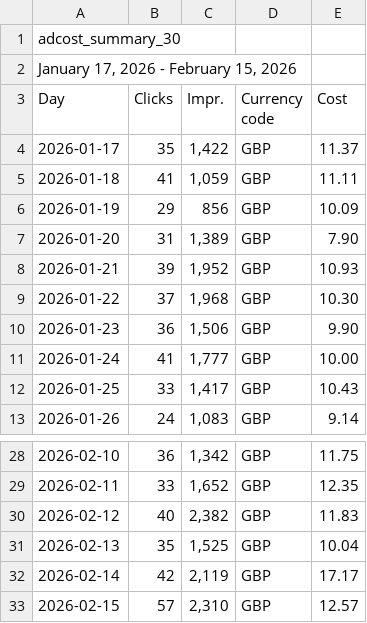
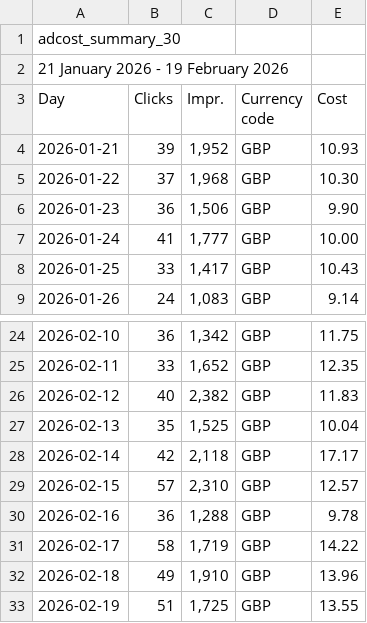
Before and after one commit to noodev8/scripts, a CSV file: google-ads-stocktrack/adcost_summary_30.csv, drawn as a sheet; only a part is shown, gaps mark what is left out.

```diff
--- a/google-ads-stocktrack/adcost_summary_30.csv
+++ b/google-ads-stocktrack/adcost_summary_30.csv
@@ -1,8 +1,4 @@
 adcost_summary_30
-"January 17, 2026 - February 15, 2026"
+21 January 2026 - 19 February 2026
 Day,Clicks,Impr.,Currency code,Cost
-2026-01-17,35,"1,422",GBP,11.37
-2026-01-18,41,"1,059",GBP,11.11
-2026-01-19,29,856,GBP,10.09
-2026-01-20,31,"1,389",GBP,7.90
 2026-01-21,39,"1,952",GBP,10.93
@@ -31,3 +27,7 @@ Day,Clicks,Impr.,Currency code,Cost
 2026-02-13,35,"1,525",GBP,10.04
-2026-02-14,42,"2,119",GBP,17.17
+2026-02-14,42,"2,118",GBP,17.17
 2026-02-15,57,"2,310",GBP,12.57
+2026-02-16,36,"1,288",GBP,9.78
+2026-02-17,58,"1,719",GBP,14.22
+2026-02-18,49,"1,910",GBP,13.96
+2026-02-19,51,"1,725",GBP,13.55
```
Also changed, not shown: 2 other files.
